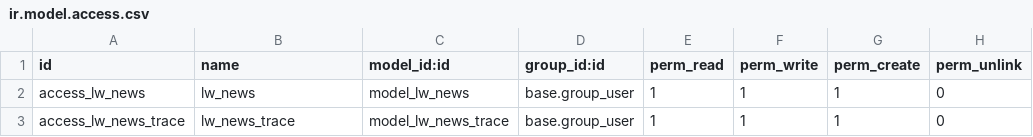
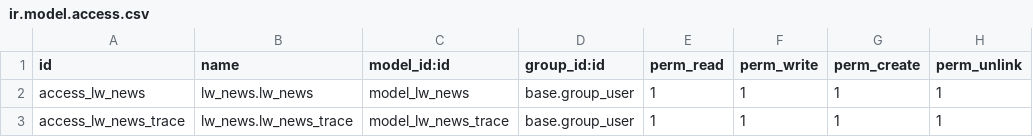
Before and after one commit to Kyuubi1/Odoo12, a CSV file: addons_custom/lw_news/security/ir.model.access.csv, drawn as a sheet.

```diff
--- a/addons_custom/lw_news/security/ir.model.access.csv
+++ b/addons_custom/lw_news/security/ir.model.access.csv
@@ -1,3 +1,3 @@
 id,name,model_id:id,group_id:id,perm_read,perm_write,perm_create,perm_unlink
-access_lw_news,lw_news,model_lw_news,base.group_user,1,1,1,0
-access_lw_news_trace,lw_news_trace,model_lw_news_trace,base.group_user,1,1,1,0
+access_lw_news,lw_news.lw_news,model_lw_news,base.group_user,1,1,1,1
+access_lw_news_trace,lw_news.lw_news_trace,model_lw_news_trace,base.group_user,1,1,1,1
```
Also changed, not shown: addons_custom/lw_diet/security/ir.model.access.csv, 9 other files.
